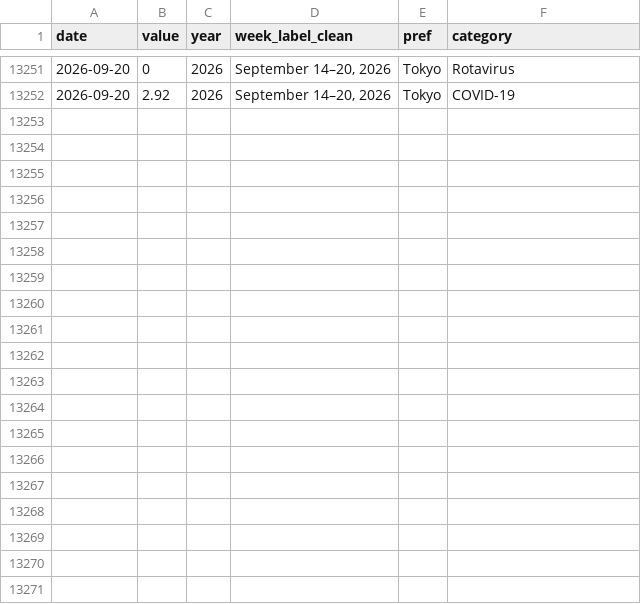
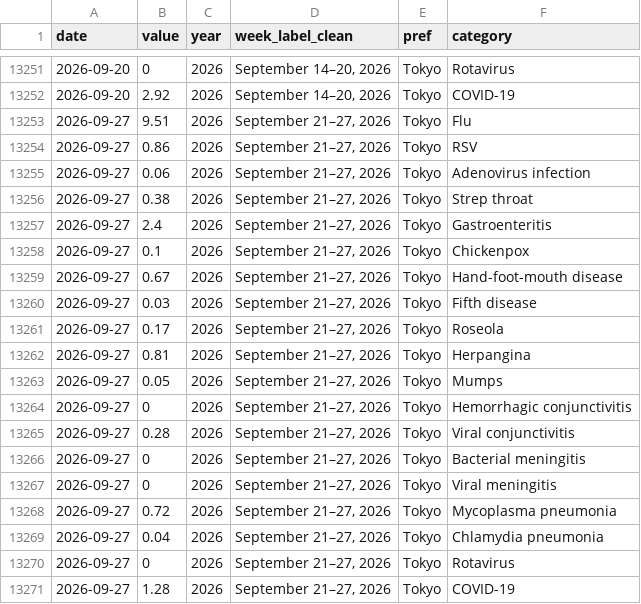
Before and after one commit to ryomakom-en/infectious_diseases_trend, a CSV file: docs/results/data-東京都.csv, drawn as a sheet; only a part is shown, gaps mark what is left out.

```diff
--- a/docs/results/data-東京都.csv
+++ b/docs/results/data-東京都.csv
@@ -13252 +13252,20 @@
 "2026-09-20",2.92,2026,"September 14–20, 2026","Tokyo","COVID-19"
+"2026-09-27",9.51,2026,"September 21–27, 2026","Tokyo","Flu"
+"2026-09-27",0.86,2026,"September 21–27, 2026","Tokyo","RSV"
+"2026-09-27",0.06,2026,"September 21–27, 2026","Tokyo","Adenovirus infection"
+"2026-09-27",0.38,2026,"September 21–27, 2026","Tokyo","Strep throat"
+"2026-09-27",2.4,2026,"September 21–27, 2026","Tokyo","Gastroenteritis"
+"2026-09-27",0.1,2026,"September 21–27, 2026","Tokyo","Chickenpox"
+"2026-09-27",0.67,2026,"September 21–27, 2026","Tokyo","Hand-foot-mouth disease"
+"2026-09-27",0.03,2026,"September 21–27, 2026","Tokyo","Fifth disease"
+"2026-09-27",0.17,2026,"September 21–27, 2026","Tokyo","Roseola"
+"2026-09-27",0.81,2026,"September 21–27, 2026","Tokyo","Herpangina"
+"2026-09-27",0.05,2026,"September 21–27, 2026","Tokyo","Mumps"
+"2026-09-27",0,2026,"September 21–27, 2026","Tokyo","Hemorrhagic conjunctivitis"
+"2026-09-27",0.28,2026,"September 21–27, 2026","Tokyo","Viral conjunctivitis"
+"2026-09-27",0,2026,"September 21–27, 2026","Tokyo","Bacterial meningitis"
+"2026-09-27",0,2026,"September 21–27, 2026","Tokyo","Viral meningitis"
+"2026-09-27",0.72,2026,"September 21–27, 2026","Tokyo","Mycoplasma pneumonia"
+"2026-09-27",0.04,2026,"September 21–27, 2026","Tokyo","Chlamydia pneumonia"
+"2026-09-27",0,2026,"September 21–27, 2026","Tokyo","Rotavirus"
+"2026-09-27",1.28,2026,"September 21–27, 2026","Tokyo","COVID-19"
```
Also changed, not shown: docs/results/data-全国.csv, logs/log.csv, 1 other file.
